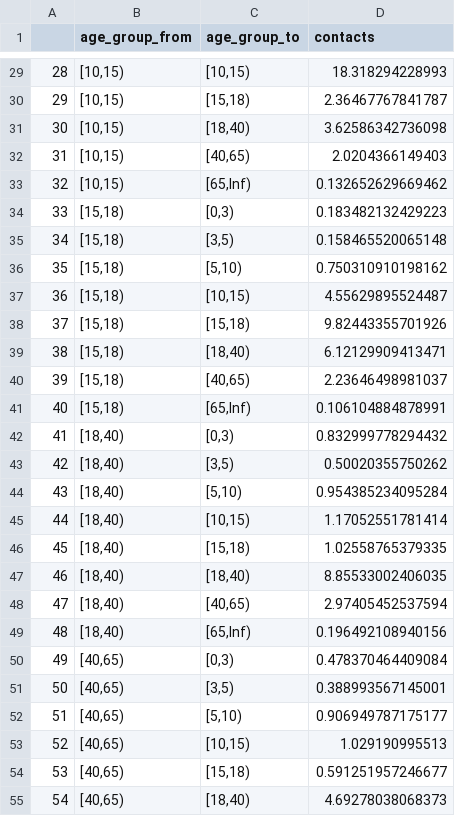
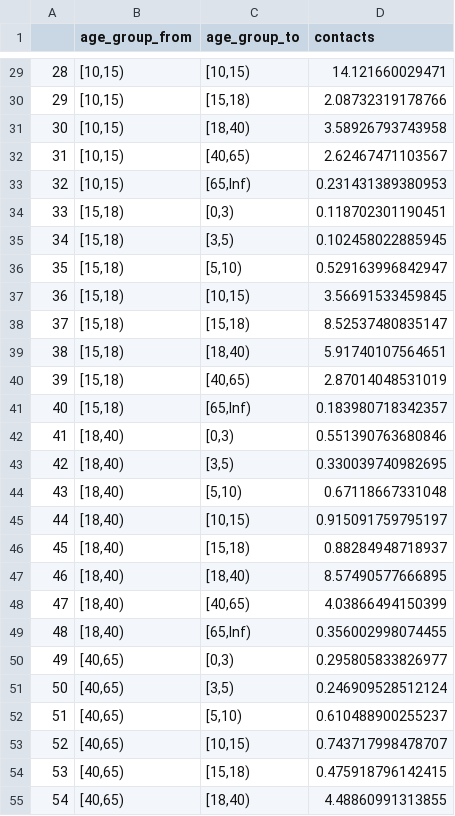
Before and after one commit to monash-emu/tb_macroeconomics, a CSV file: src/tb_macro/tb_macro/conmat/conmat_all_KIR.csv, drawn as a sheet; only a part is shown, gaps mark what is left out; the diff covers the shown part only.

```diff
--- a/src/tb_macro/tb_macro/conmat/conmat_all_KIR.csv
+++ b/src/tb_macro/tb_macro/conmat/conmat_all_KIR.csv
@@ -29,27 +29,27 @@
-"28","[10,15)","[10,15)",18.318294228993
-"29","[10,15)","[15,18)",2.36467767841787
-"30","[10,15)","[18,40)",3.62586342736098
-"31","[10,15)","[40,65)",2.0204366149403
-"32","[10,15)","[65,Inf)",0.132652629669462
-"33","[15,18)","[0,3)",0.183482132429223
-"34","[15,18)","[3,5)",0.158465520065148
-"35","[15,18)","[5,10)",0.750310910198162
-"36","[15,18)","[10,15)",4.55629895524487
-"37","[15,18)","[15,18)",9.82443355701926
-"38","[15,18)","[18,40)",6.12129909413471
-"39","[15,18)","[40,65)",2.23646498981037
-"40","[15,18)","[65,Inf)",0.106104884878991
-"41","[18,40)","[0,3)",0.832999778294432
-"42","[18,40)","[3,5)",0.50020355750262
-"43","[18,40)","[5,10)",0.954385234095284
-"44","[18,40)","[10,15)",1.17052551781414
-"45","[18,40)","[15,18)",1.02558765379335
-"46","[18,40)","[18,40)",8.85533002406035
-"47","[18,40)","[40,65)",2.97405452537594
-"48","[18,40)","[65,Inf)",0.196492108940156
-"49","[40,65)","[0,3)",0.478370464409084
-"50","[40,65)","[3,5)",0.388993567145001
-"51","[40,65)","[5,10)",0.906949787175177
-"52","[40,65)","[10,15)",1.029190995513
-"53","[40,65)","[15,18)",0.591251957246677
-"54","[40,65)","[18,40)",4.69278038068373
+"28","[10,15)","[10,15)",14.121660029471
+"29","[10,15)","[15,18)",2.08732319178766
+"30","[10,15)","[18,40)",3.58926793743958
+"31","[10,15)","[40,65)",2.62467471103567
+"32","[10,15)","[65,Inf)",0.231431389380953
+"33","[15,18)","[0,3)",0.118702301190451
+"34","[15,18)","[3,5)",0.102458022885945
+"35","[15,18)","[5,10)",0.529163996842947
+"36","[15,18)","[10,15)",3.56691533459845
+"37","[15,18)","[15,18)",8.52537480835147
+"38","[15,18)","[18,40)",5.91740107564651
+"39","[15,18)","[40,65)",2.87014048531019
+"40","[15,18)","[65,Inf)",0.183980718342357
+"41","[18,40)","[0,3)",0.551390763680846
+"42","[18,40)","[3,5)",0.330039740982695
+"43","[18,40)","[5,10)",0.67118667331048
+"44","[18,40)","[10,15)",0.915091759795197
+"45","[18,40)","[15,18)",0.88284948718937
+"46","[18,40)","[18,40)",8.57490577666895
+"47","[18,40)","[40,65)",4.03866494150399
+"48","[18,40)","[65,Inf)",0.356002998074455
+"49","[40,65)","[0,3)",0.295805833826977
+"50","[40,65)","[3,5)",0.246909528512124
+"51","[40,65)","[5,10)",0.610488900255237
+"52","[40,65)","[10,15)",0.743717998478707
+"53","[40,65)","[15,18)",0.475918796142415
+"54","[40,65)","[18,40)",4.48860991313855
```
Also changed, not shown: 37 edited cells elsewhere in this file, 7 other files.
